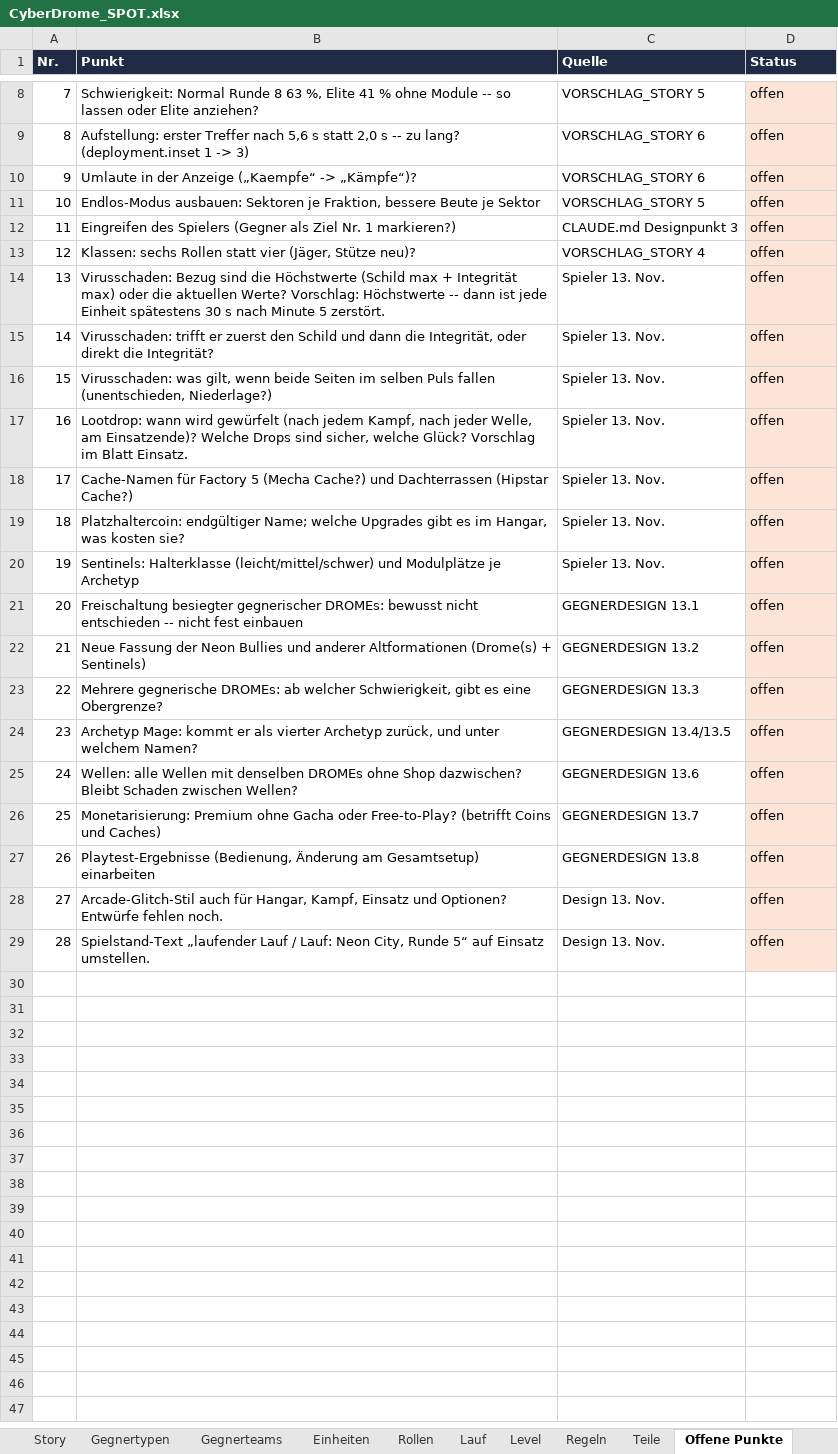
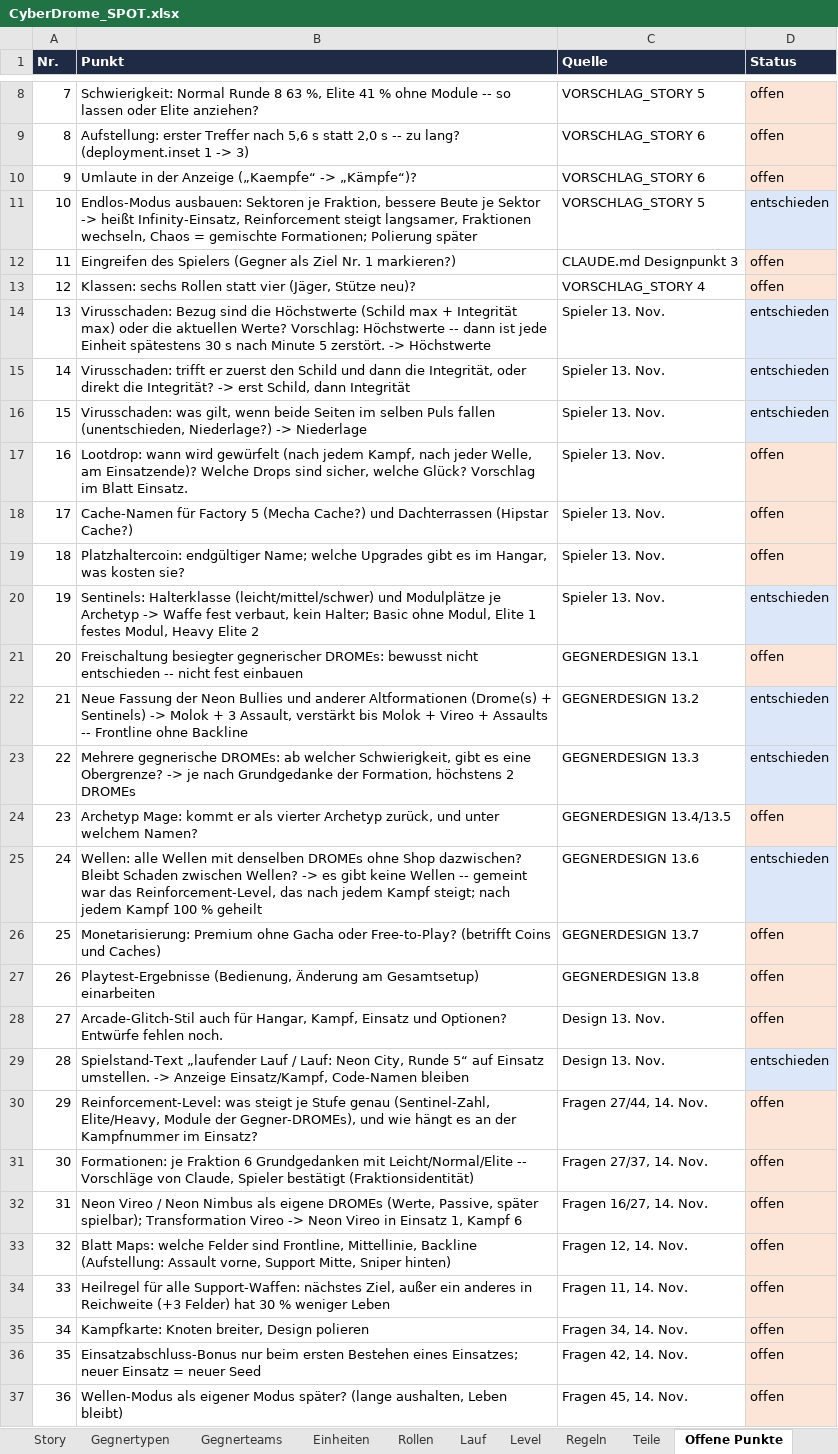
Before and after one commit to Longuspong/CyberDrome, an Excel workbook: docs/spot/CyberDrome_SPOT.xlsx, sheet Offene Punkte, drawn as a sheet; only a part is shown, gaps mark what is left out; values as stored, in another font and other column widths than the file's, no borders; the diff covers the shown part only; the diff names each change by its address in the sheet, - before the commit and + after, or states it on an @@ line.

```diff
--- a/docs/spot/CyberDrome_SPOT.xlsx (sheet Offene Punkte)
+++ b/docs/spot/CyberDrome_SPOT.xlsx (sheet Offene Punkte)
-B11 (Punkt): …je Sektor
+B11 (Punkt): …je Sektor -> heißt Infinity-Einsatz, Reinforcement steigt langsamer, Fraktionen wechseln, Chaos = gemischte Formationen; Polierung später
-D11 (Status): offen
+D11 (Status): entschieden
-D11 fill: #FCE4D6
+D11 fill: #DCE8FA
-B14 (Punkt): …5 zerstört.
+B14 (Punkt): …5 zerstört. -> Höchstwerte
-D14:D16 (Status): offen
+D14:D16 (Status): entschieden
-D14:D16 fill: #FCE4D6
+D14:D16 fill: #DCE8FA
-B15 (Punkt): …die Integrität?
+B15 (Punkt): …die Integrität? -> erst Schild, dann Integrität
-B16 (Punkt): …(unentschieden, Niederlage?)
+B16 (Punkt): …(unentschieden, Niederlage?) -> Niederlage
-B20 (Punkt): …je Archetyp
+B20 (Punkt): …je Archetyp -> Waffe fest verbaut, kein Halter; Basic ohne Modul, Elite 1 festes Modul, Heavy Elite 2
-D20 (Status): offen
+D20 (Status): entschieden
-D20 fill: #FCE4D6
+D20 fill: #DCE8FA
-B22 (Punkt): …+ Sentinels)
+B22 (Punkt): …+ Sentinels) -> Molok + 3 Assault, verstärkt bis Molok + Vireo + Assaults -- Frontline ohne Backline
-D22:D23 (Status): offen
+D22:D23 (Status): entschieden
-D22:D23 fill: #FCE4D6
+D22:D23 fill: #DCE8FA
-B23 (Punkt): …eine Obergrenze?
+B23 (Punkt): …eine Obergrenze? -> je nach Grundgedanke der Formation, höchstens 2 DROMEs
-B25 (Punkt): …zwischen Wellen?
+B25 (Punkt): …zwischen Wellen? -> es gibt keine Wellen -- gemeint war das Reinforcement-Level, das nach jedem Kampf steigt; nach jedem Kampf 100 % geheilt
-D25 (Status): offen
+D25 (Status): entschieden
-D25 fill: #FCE4D6
+D25 fill: #DCE8FA
-B29 (Punkt): …Einsatz umstellen.
+B29 (Punkt): …Einsatz umstellen. -> Anzeige Einsatz/Kampf, Code-Namen bleiben
-D29 (Status): offen
+D29 (Status): entschieden
-D29 fill: #FCE4D6
+D29 fill: #DCE8FA
+row 30: 29 | Reinforcement-Level: was steigt je Stufe genau (Sentinel-Zahl, Elite/Heavy, Module der Gegner-DROMEs), und wie hängt es an der Kampfnummer im Einsatz? | Fragen 27/44, 14. Nov. | offen
+row 31: 30 | Formationen: je Fraktion 6 Grundgedanken mit Leicht/Normal/Elite -- Vorschläge von Claude, Spieler bestätigt (Fraktionsidentität) | Fragen 27/37, 14. Nov. | offen
+row 32: 31 | Neon Vireo / Neon Nimbus als eigene DROMEs (Werte, Passive, später spielbar); Transformation Vireo -> Neon Vireo in Einsatz 1, Kampf 6 | Fragen 16/27, 14. Nov. | offen
+row 33: 32 | Blatt Maps: welche Felder sind Frontline, Mittellinie, Backline (Aufstellung: Assault vorne, Support Mitte, Sniper hinten) | Fragen 12, 14. Nov. | offen
+row 34: 33 | Heilregel für alle Support-Waffen: nächstes Ziel, außer ein anderes in Reichweite (+3 Felder) hat 30 % weniger Leben | Fragen 11, 14. Nov. | offen
+row 35: 34 | Kampfkarte: Knoten breiter, Design polieren | Fragen 34, 14. Nov. | offen
+row 36: 35 | Einsatzabschluss-Bonus nur beim ersten Bestehen eines Einsatzes; neuer Einsatz = neuer Seed | Fragen 42, 14. Nov. | offen
+row 37: 36 | Wellen-Modus als eigener Modus später? (lange aushalten, Leben bleibt) | Fragen 45, 14. Nov. | offen
```
Also changed, not shown: 1 added row, 1 removed row, 2 edited cells and cell formats elsewhere in this sheet, sheet Sentinels, sheet Eckpunkte, sheet Fragen, sheet Gegnerteams, sheet Einheiten, sheet Fraktionen, 5 more sheets, 19 other files.
